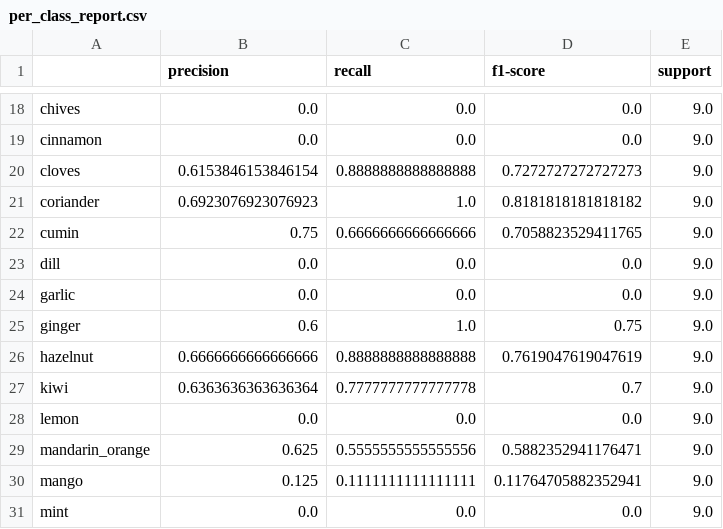
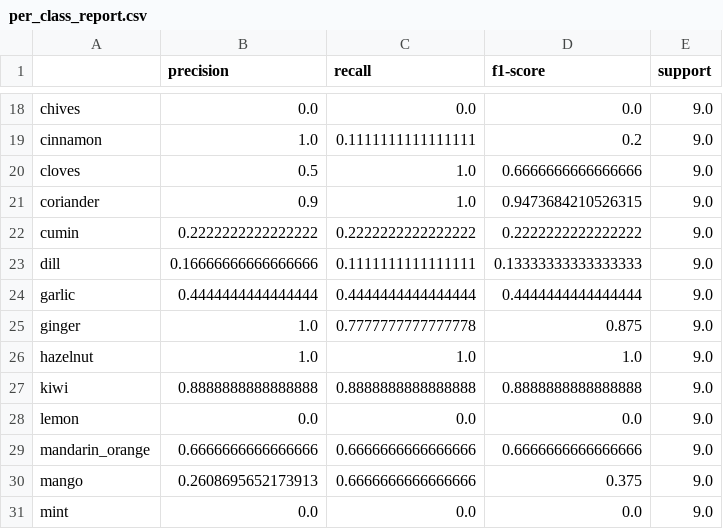
Before and after one commit to dev856/Machine-Olfaction, a CSV file: models/baseline_windowed/per_class_report.csv, drawn as a sheet; only a part is shown, gaps mark what is left out; the diff covers the shown part only; the diff names each change by its address in the sheet, - before the commit and + after, or states it on an @@ line.

```diff
--- a/models/baseline_windowed/per_class_report.csv
+++ b/models/baseline_windowed/per_class_report.csv
-B19 (precision): 0.0
+B19 (precision): 1.0
-C19 (recall): 0.0
+C19 (recall): 0.1111111111111111
-D19 (f1-score): 0.0
+D19 (f1-score): 0.2
-B20 (precision): 0.6153846153846154
+B20 (precision): 0.5
-C20 (recall): 0.8888888888888888
+C20 (recall): 1.0
-D20 (f1-score): 0.7272727272727273
+D20 (f1-score): 0.6666666666666666
-B21 (precision): 0.6923076923076923
+B21 (precision): 0.9
-D21 (f1-score): 0.8181818181818182
+D21 (f1-score): 0.9473684210526315
-B22 (precision): 0.75
+B22 (precision): 0.2222222222222222
-C22 (recall): 0.6666666666666666
+C22 (recall): 0.2222222222222222
-D22 (f1-score): 0.7058823529411765
+D22 (f1-score): 0.2222222222222222
-B23 (precision): 0.0
+B23 (precision): 0.16666666666666666
-C23 (recall): 0.0
+C23 (recall): 0.1111111111111111
-D23 (f1-score): 0.0
+D23 (f1-score): 0.13333333333333333
-B24 (precision): 0.0
+B24 (precision): 0.4444444444444444
-C24 (recall): 0.0
+C24 (recall): 0.4444444444444444
-D24 (f1-score): 0.0
+D24 (f1-score): 0.4444444444444444
-B25 (precision): 0.6
+B25 (precision): 1.0
-C25 (recall): 1.0
+C25 (recall): 0.7777777777777778
-D25 (f1-score): 0.75
+D25 (f1-score): 0.875
-B26 (precision): 0.6666666666666666
+B26 (precision): 1.0
-C26 (recall): 0.8888888888888888
+C26 (recall): 1.0
-D26 (f1-score): 0.7619047619047619
+D26 (f1-score): 1.0
-B27 (precision): 0.6363636363636364
+B27 (precision): 0.8888888888888888
-C27 (recall): 0.7777777777777778
+C27 (recall): 0.8888888888888888
-D27 (f1-score): 0.7
+D27 (f1-score): 0.8888888888888888
-B29 (precision): 0.625
+B29 (precision): 0.6666666666666666
-C29 (recall): 0.5555555555555556
+C29 (recall): 0.6666666666666666
-D29 (f1-score): 0.5882352941176471
+D29 (f1-score): 0.6666666666666666
-B30 (precision): 0.125
+B30 (precision): 0.2608695652173913
-C30 (recall): 0.1111111111111111
+C30 (recall): 0.6666666666666666
-D30 (f1-score): 0.11764705882352941
+D30 (f1-score): 0.375
```
Also changed, not shown: 86 edited cells elsewhere in this file, 13 other files.
